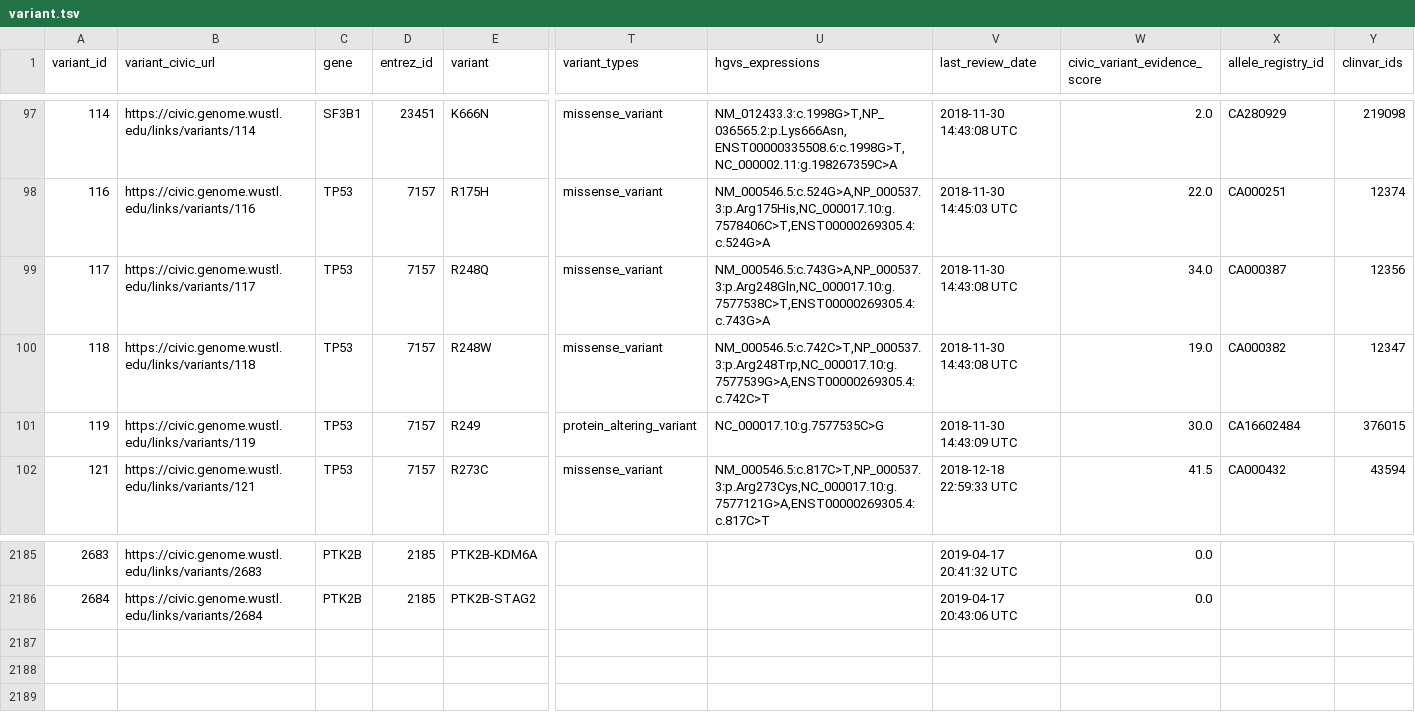
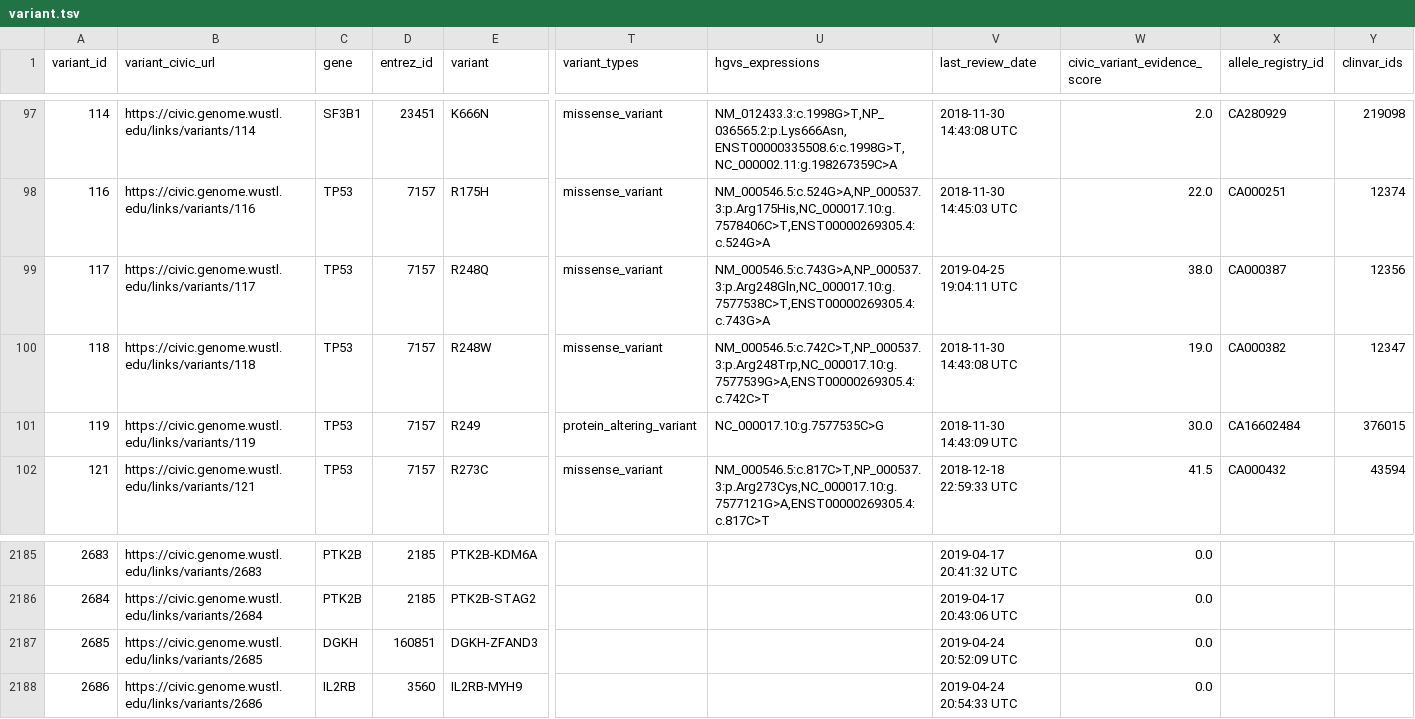
Before and after one commit to gameltzer/DNA-analysis, a TSV file: variant.tsv, drawn as a sheet; only a part is shown, gaps mark what is left out; rows hold the shown columns only; the diff names each change by its address in the sheet, - before the commit and + after, or states it on an @@ line.

```diff
--- a/variant.tsv
+++ b/variant.tsv
-V99 (last_review_date): 2018-11-30 14:43:08 UTC
+V99 (last_review_date): 2019-04-25 19:04:11 UTC
-W99 (civic_variant_evidence_score): 34.0
+W99 (civic_variant_evidence_score): 38.0
+row 2187: 2685 | https://civic.genome.wustl.edu/links/variants/2685 | DGKH | 160851 | DGKH-ZFAND3 |  |  | 2019-04-24 20:52:09 UTC | 0.0
+row 2188: 2686 | https://civic.genome.wustl.edu/links/variants/2686 | IL2RB | 3560 | IL2RB-MYH9 |  |  | 2019-04-24 20:54:33 UTC | 0.0
```
Also changed, not shown: 5 other files.
